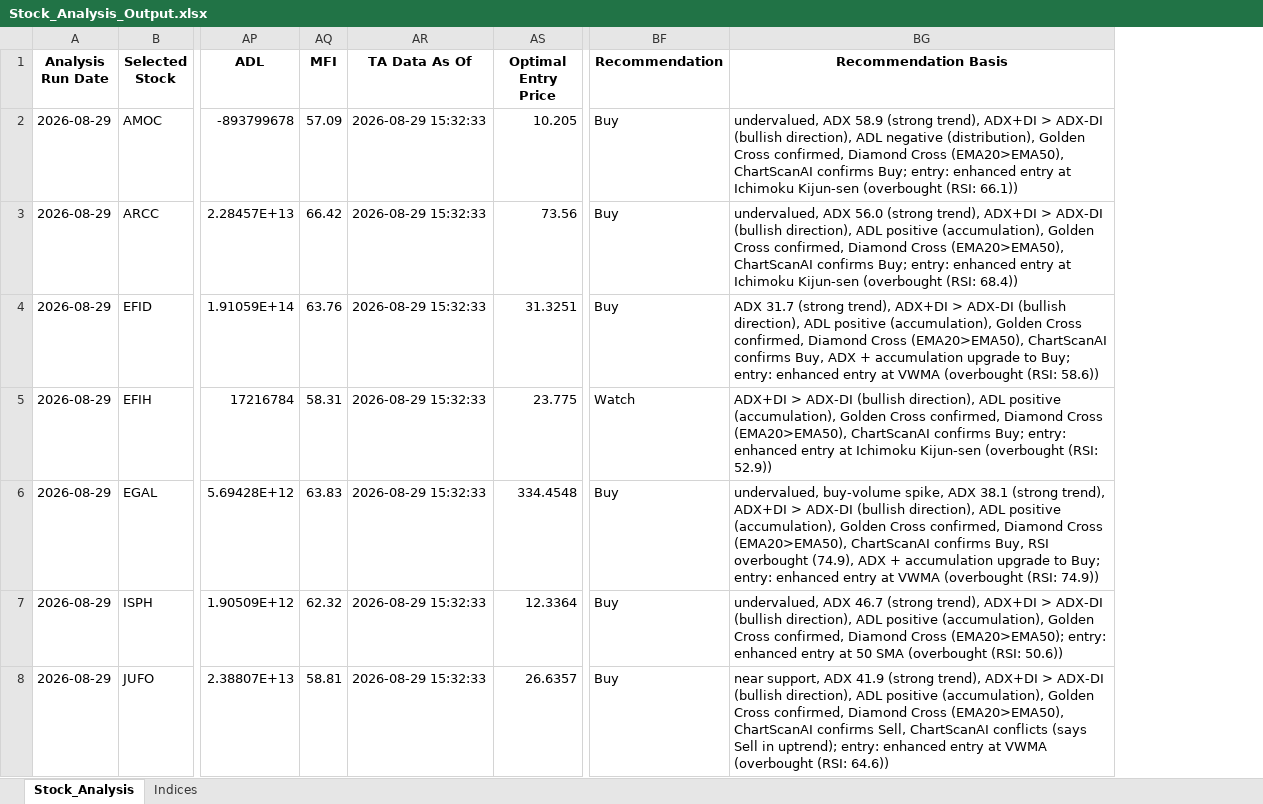
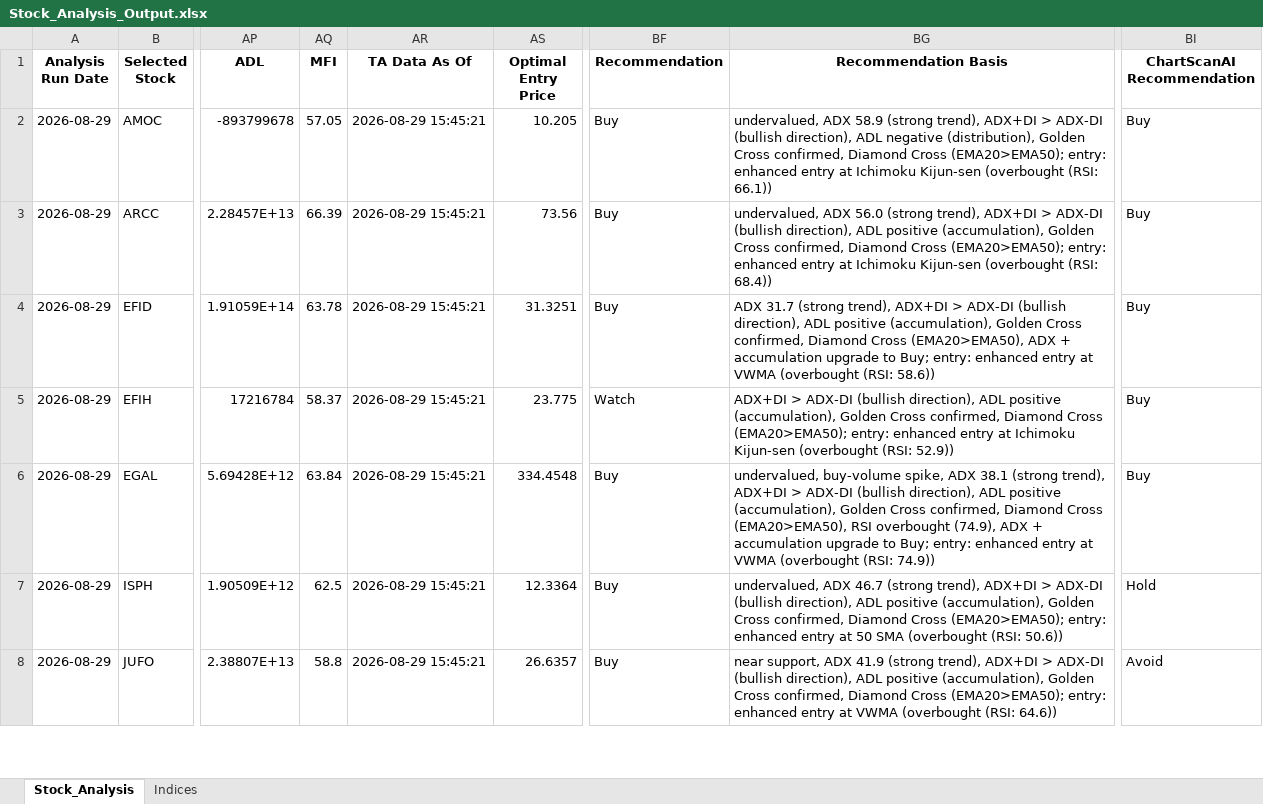
Before and after one commit to ARa2of/egx-stock-analysis, an Excel workbook: Stock_Analysis_Output.xlsx, sheet Stock_Analysis, drawn as a sheet; only a part is shown, gaps mark what is left out; values as stored, in another font and other column widths than the file's, no borders; the diff covers the shown part only; the diff names each change by its address in the sheet, - before the commit and + after, or states it on an @@ line.

```diff
--- a/Stock_Analysis_Output.xlsx (sheet Stock_Analysis)
+++ b/Stock_Analysis_Output.xlsx (sheet Stock_Analysis)
+column BI (ChartScanAI Recommendation), rows 2-8: Buy | Buy | Buy | Buy | Buy | Hold | Avoid
-AQ2 (MFI): 57.09
+AQ2 (MFI): 57.05
-AR2:AR8 (TA Data As Of): 2026-08-29 15:32:33
+AR2:AR8 (TA Data As Of): 2026-08-29 15:45:21
-BG2 (Recommendation Basis): …Diamond Cross (EMA20>EMA50), ChartScanAI confirms Buy; entry: enhanced…
+BG2 (Recommendation Basis): …Diamond Cross (EMA20>EMA50); entry: enhanced…
-AQ3 (MFI): 66.42
+AQ3 (MFI): 66.39
-BG3 (Recommendation Basis): …Diamond Cross (EMA20>EMA50), ChartScanAI confirms Buy; entry: enhanced…
+BG3 (Recommendation Basis): …Diamond Cross (EMA20>EMA50); entry: enhanced…
-AQ4 (MFI): 63.76
+AQ4 (MFI): 63.78
-BG4 (Recommendation Basis): …Cross (EMA20>EMA50), ChartScanAI confirms Buy, ADX +…
+BG4 (Recommendation Basis): …Cross (EMA20>EMA50), ADX +…
-AQ5 (MFI): 58.31
+AQ5 (MFI): 58.37
-BG5 (Recommendation Basis): …Diamond Cross (EMA20>EMA50), ChartScanAI confirms Buy; entry: enhanced…
+BG5 (Recommendation Basis): …Diamond Cross (EMA20>EMA50); entry: enhanced…
-AQ6 (MFI): 63.83
+AQ6 (MFI): 63.84
-BG6 (Recommendation Basis): …Cross (EMA20>EMA50), ChartScanAI confirms Buy, RSI overbought…
+BG6 (Recommendation Basis): …Cross (EMA20>EMA50), RSI overbought…
-AQ7 (MFI): 62.32
+AQ7 (MFI): 62.5
-AQ8 (MFI): 58.81
+AQ8 (MFI): 58.8
-BG8 (Recommendation Basis): …Diamond Cross (EMA20>EMA50), ChartScanAI confirms Sell, ChartScanAI conflicts (says Sell in uptrend); entry: enhanced…
+BG8 (Recommendation Basis): …Diamond Cross (EMA20>EMA50); entry: enhanced…
```
Also changed, not shown: 95 edited cells elsewhere in this sheet, sheet Indices, 1 other file.
